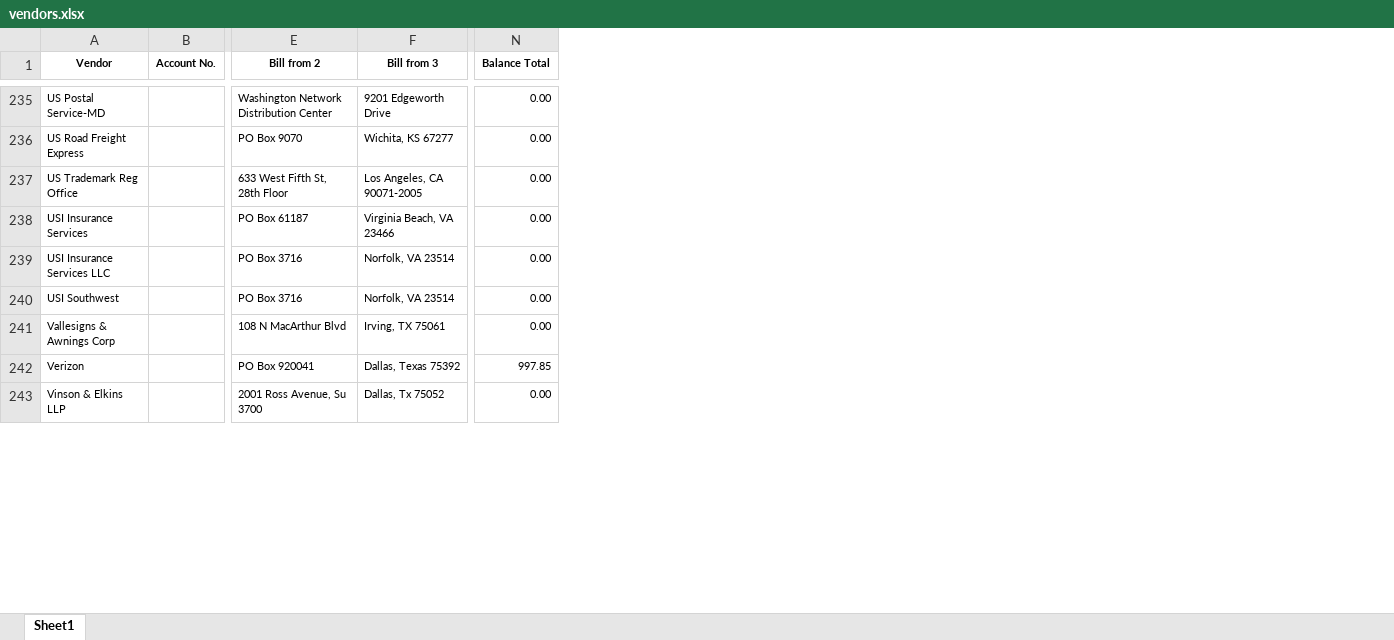
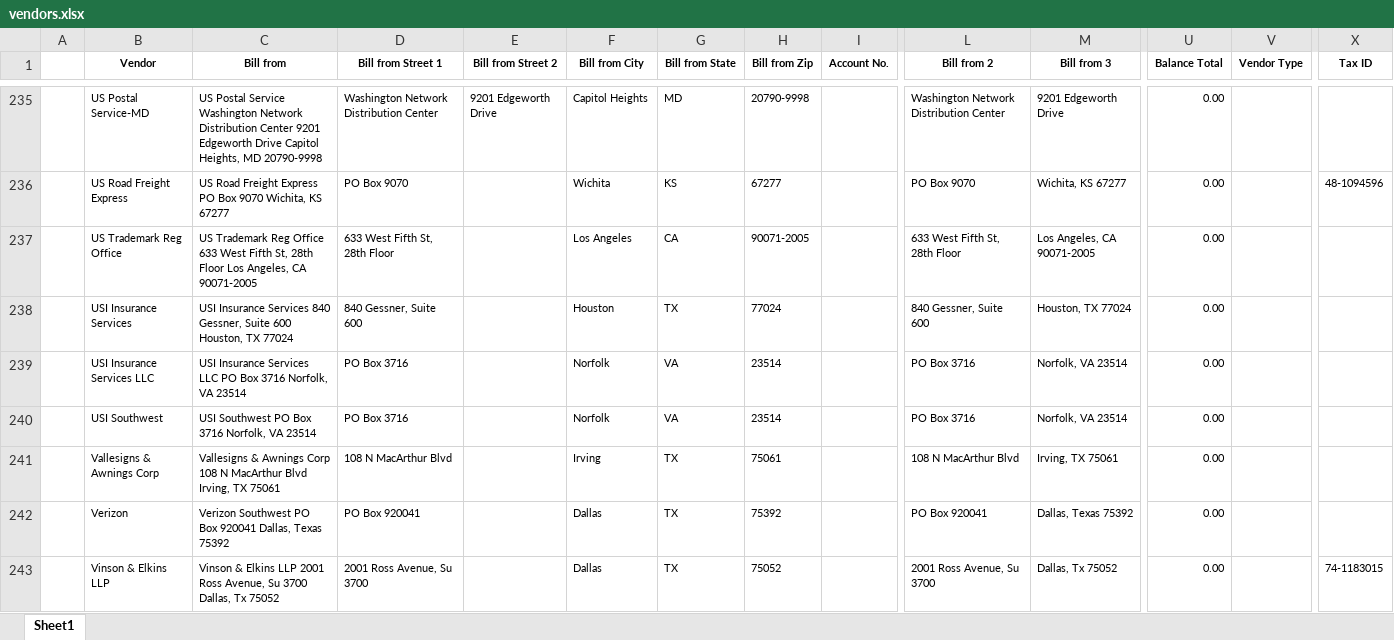
Before and after one commit to boylec/QuickBooksImportTool, an Excel workbook: QboImporterTool/bin/Debug/vendors.xlsx, sheet Sheet1, drawn as a sheet; only a part is shown, gaps mark what is left out; values as stored, in another font and other column widths than the file's, no borders; addresses are those after the commit; the diff covers the shown part only; the diff names each change by its address in the sheet, - before the commit and + after, or states it on an @@ line.

```diff
--- a/QboImporterTool/bin/Debug/vendors.xlsx (sheet Sheet1)
+++ b/QboImporterTool/bin/Debug/vendors.xlsx (sheet Sheet1)
+column A, empty
+column C (Bill from), rows 235-243: US Postal Service Washington Network Distribution Center 9201 Edgeworth Drive Capitol Heights, MD 20790-9998 | US Road Freight Express PO Box 9070 Wichita, KS 67277 | US Trademark Reg Office 633 West Fifth St, 28th Floor Los Angeles, CA 90071-2005 | USI Insurance Services 840 Gessner, Suite 600 Houston, TX 77024 | USI Insurance Services LLC PO Box 3716 Norfolk, VA 23514 | USI Southwest PO Box 3716 Norfolk, VA 23514 | Vallesigns & Awnings Corp 108 N MacArthur Blvd Irving, TX 75061 | Verizon Southwest PO Box 920041 Dallas, Texas 75392 | Vinson & Elkins LLP 2001 Ross Avenue, Su 3700 Dallas, Tx 75052
+column D (Bill from Street 1), rows 235-243: Washington Network Distribution Center | PO Box 9070 | 633 West Fifth St, 28th Floor | 840 Gessner, Suite 600 | PO Box 3716 | PO Box 3716 | 108 N MacArthur Blvd | PO Box 920041 | 2001 Ross Avenue, Su 3700
+column E (Bill from Street 2), row 235: 9201 Edgeworth Drive
+column F (Bill from City), rows 235-243: Capitol Heights | Wichita | Los Angeles | Houston | Norfolk | Norfolk | Irving | Dallas | Dallas
+column G (Bill from State), rows 235-243: MD | KS | CA | TX | VA | VA | TX | TX | TX
+column H (Bill from Zip), rows 235-243: 20790-9998 | 67277 | 90071-2005 | 77024 | 23514 | 23514 | 75061 | 75392 | 75052
+column V (Vendor Type), empty
+column X (Tax ID), rows 236-243: 48-1094596 |  |  |  |  |  |  | 74-1183015
-L238 (Bill from 2): PO Box 61187
+L238 (Bill from 2): 840 Gessner, Suite 600
-M238 (Bill from 3): Virginia Beach, VA 23466
+M238 (Bill from 3): Houston, TX 77024
-U242 (Balance Total): 997.85
+U242 (Balance Total): 0.00
```
Also changed, not shown: 21 edited cells elsewhere in this sheet, QboImporterTool/bin/Debug/customers.xlsx, QboImporterTool/bin/Debug/employees.xlsx, 29 other files.
